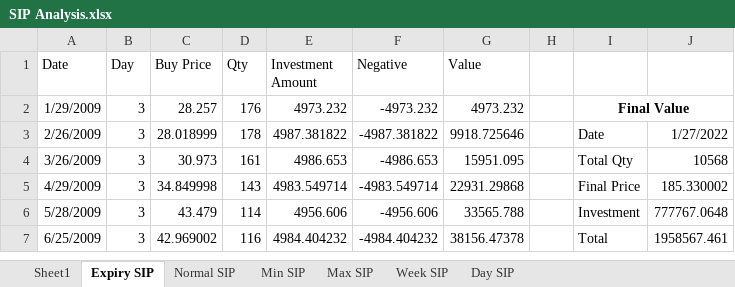
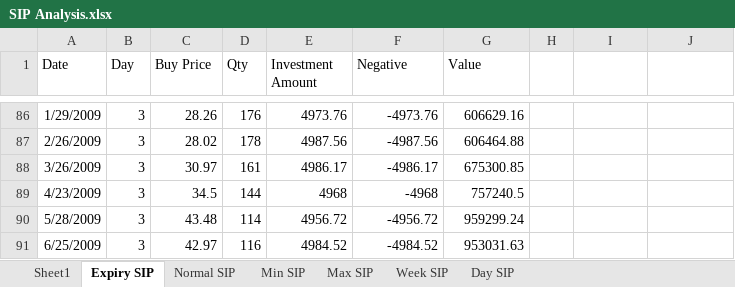
Before and after one commit to guptaharsh940/SIPanalysis, an Excel workbook: SIP Analysis.xlsx, sheet Expiry SIP, drawn as a sheet; only a part is shown, gaps mark what is left out; values as stored, in another font and other column widths than the file's, no borders; table styles not drawn; removed rows and columns are numbered as before the commit, all else as after; the diff covers the shown part only; the diff names each change by its address in the sheet, - before the commit and + after, or states it on an @@ line.

```diff
--- a/SIP Analysis.xlsx (sheet Expiry SIP)
+++ b/SIP Analysis.xlsx (sheet Expiry SIP)
-C86 (Buy Price): 28.257
+C86 (Buy Price): 28.26
-E86 (Investment Amount): 4973.232
+E86 (Investment Amount): 4973.76
-F86 (Negative): -4973.232
+F86 (Negative): -4973.76
-G86 (Value): 4973.232
+G86 (Value): 606629.16
-I86: Final Value
+I86: (empty)
-I2:J2 merged
-C87 (Buy Price): 28.018999
+C87 (Buy Price): 28.02
-E87 (Investment Amount): 4987.381822
+E87 (Investment Amount): 4987.56
-F87 (Negative): -4987.381822
+F87 (Negative): -4987.56
-G87 (Value): 9918.725646
+G87 (Value): 606464.88
-I87: Date
+I87: (empty)
-J87: 1/27/2022
+J87: (empty)
-C88 (Buy Price): 30.973
+C88 (Buy Price): 30.97
-E88 (Investment Amount): 4986.653
+E88 (Investment Amount): 4986.17
-F88 (Negative): -4986.653
+F88 (Negative): -4986.17
-G88 (Value): 15951.095
+G88 (Value): 675300.85
-I88: Total Qty
+I88: (empty)
-J88: 10568
+J88: (empty)
-row 5: 4/29/2009 | 3 | 34.849998 | 143 | 4983.549714 | -4983.549714 | 22931.29868 |  | Final Price | 185.330002
+row 89: 4/23/2009 | 3 | 34.5 | 144 | 4968 | -4968 | 757240.5
-C90 (Buy Price): 43.479
+C90 (Buy Price): 43.48
-E90 (Investment Amount): 4956.606
+E90 (Investment Amount): 4956.72
-F90 (Negative): -4956.606
+F90 (Negative): -4956.72
-G90 (Value): 33565.788
+G90 (Value): 959299.24
-I90: Investment
+I90: (empty)
-J90: 777767.0648
+J90: (empty)
-C91 (Buy Price): 42.969002
+C91 (Buy Price): 42.97
-E91 (Investment Amount): 4984.404232
+E91 (Investment Amount): 4984.52
-F91 (Negative): -4984.404232
+F91 (Negative): -4984.52
-G91 (Value): 38156.47378
+G91 (Value): 953031.63
-I91: Total
+I91: (empty)
-J91: 1958567.461
+J91: (empty)
```
Also changed, not shown: 85 added rows, 1 removed row and 598 edited cells elsewhere in this sheet, sheet Day SIP, sheet Week SIP, sheet Max SIP, sheet Min SIP, sheet Normal SIP, formulas that keep their value, 20 other files.
